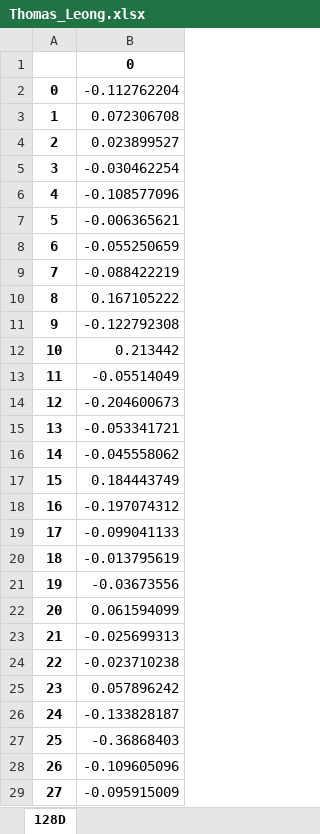
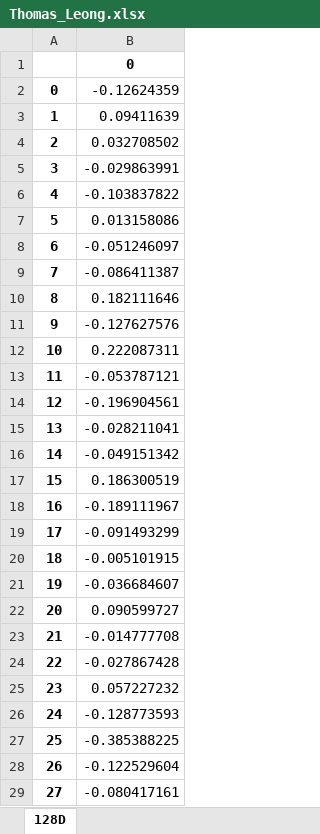
Before and after one commit to rootadminWalker/Face-app, an Excel workbook: Face_recognition/Users/Thomas_Leong.xlsx, sheet 128D, drawn as a sheet; only a part is shown; values as stored, in another font and other column widths than the file's, no borders; the diff covers the shown part only; the diff names each change by its address in the sheet, - before the commit and + after, or states it on an @@ line.

```diff
--- a/Face_recognition/Users/Thomas_Leong.xlsx (sheet 128D)
+++ b/Face_recognition/Users/Thomas_Leong.xlsx (sheet 128D)
-B2: -0.112762204
+B2: -0.12624359
-B3: 0.072306708
+B3: 0.09411639
-B4: 0.023899527
+B4: 0.032708502
-B5: -0.030462254
+B5: -0.029863991
-B6: -0.108577096
+B6: -0.103837822
-B7: -0.006365621
+B7: 0.013158086
-B8: -0.055250659
+B8: -0.051246097
-B9: -0.088422219
+B9: -0.086411387
-B10: 0.167105222
+B10: 0.182111646
-B11: -0.122792308
+B11: -0.127627576
-B12: 0.213442
+B12: 0.222087311
-B13: -0.05514049
+B13: -0.053787121
-B14: -0.204600673
+B14: -0.196904561
-B15: -0.053341721
+B15: -0.028211041
-B16: -0.045558062
+B16: -0.049151342
-B17: 0.184443749
+B17: 0.186300519
-B18: -0.197074312
+B18: -0.189111967
-B19: -0.099041133
+B19: -0.091493299
-B20: -0.013795619
+B20: -0.005101915
-B21: -0.03673556
+B21: -0.036684607
-B22: 0.061594099
+B22: 0.090599727
-B23: -0.025699313
+B23: -0.014777708
-B24: -0.023710238
+B24: -0.027867428
-B25: 0.057896242
+B25: 0.057227232
-B26: -0.133828187
+B26: -0.128773593
-B27: -0.36868403
+B27: -0.385388225
-B28: -0.109605096
+B28: -0.122529604
-B29: -0.095915009
+B29: -0.080417161
```
Also changed, not shown: 100 edited cells elsewhere in this sheet, 1 other file.
